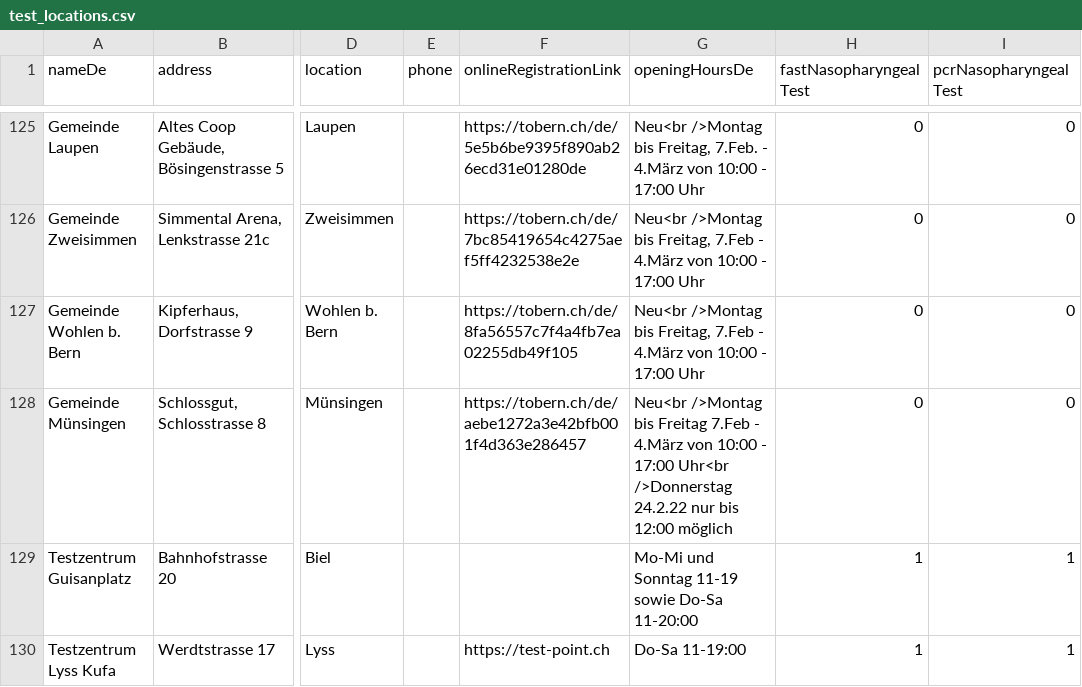
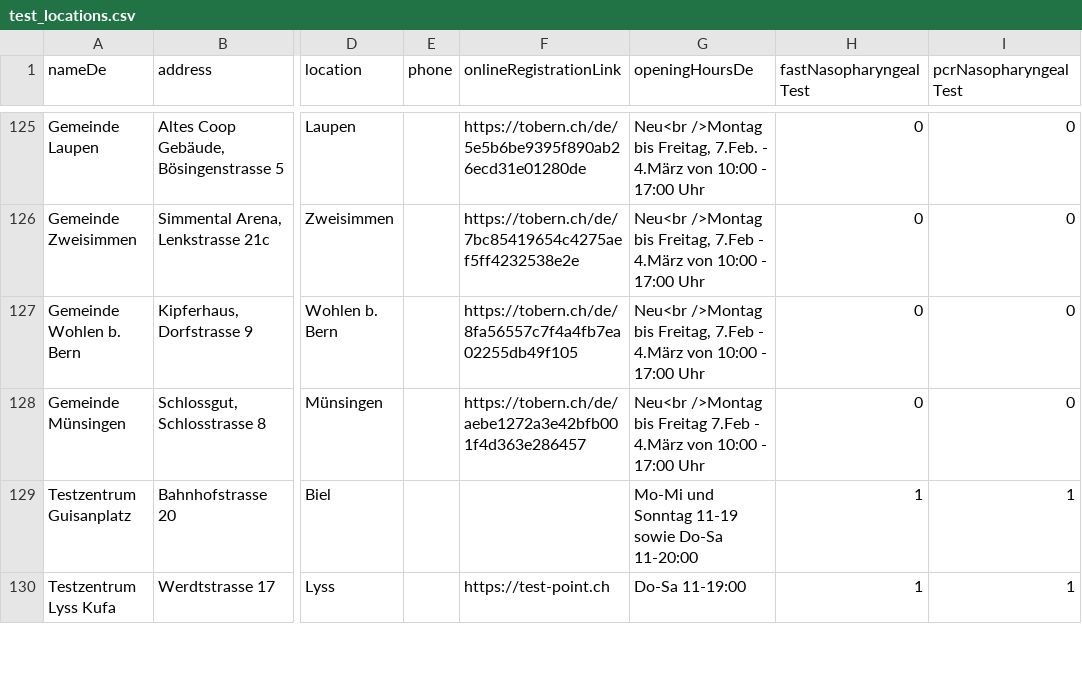
Before and after one commit to openDataBE/TestOffer, a CSV file: test_locations.csv, drawn as a sheet; only a part is shown, gaps mark what is left out; the diff names each change by its address in the sheet, - before the commit and + after, or states it on an @@ line.

Commit message:
Update test_locations.csv

```diff
--- a/test_locations.csv
+++ b/test_locations.csv
-G128 (openingHoursDe): …- 17:00 Uhr<br />Donnerstag 24.2.22 nur bis 12:00 möglich
+G128 (openingHoursDe): …- 17:00 Uhr
```
